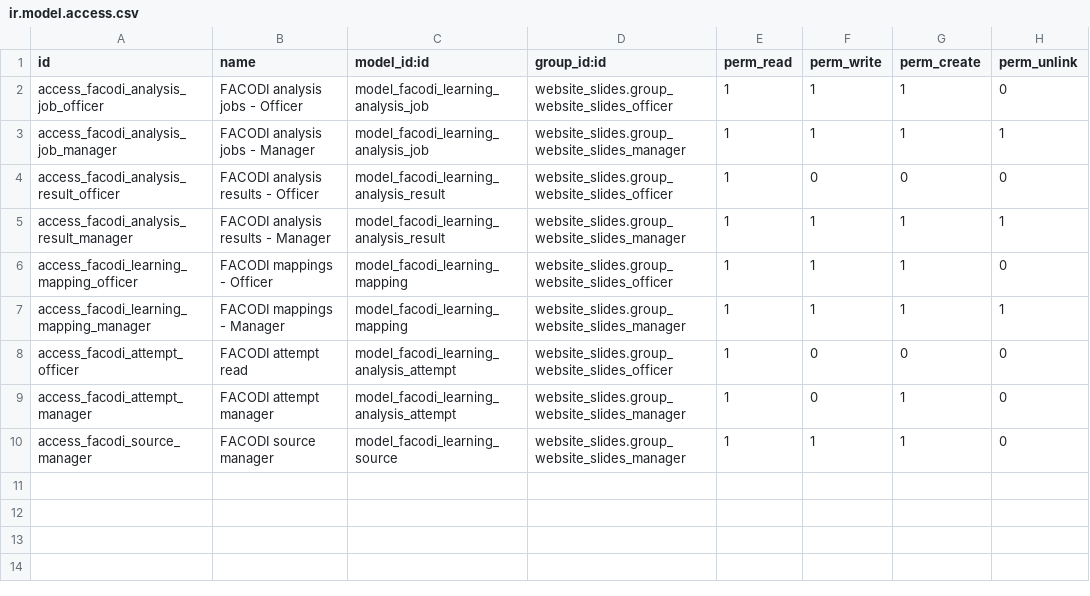
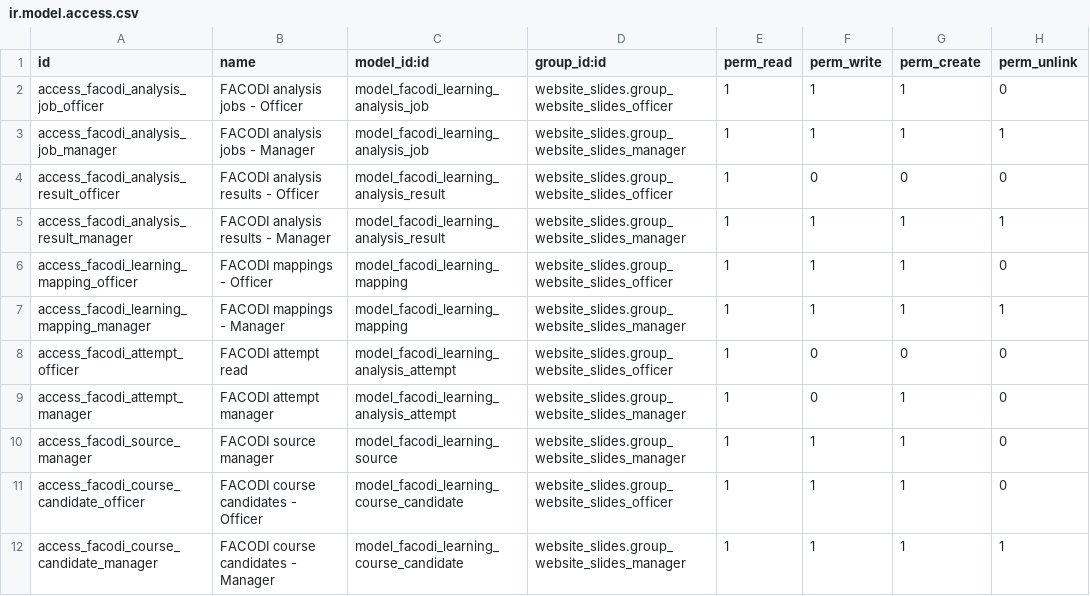
Before and after one commit to marcelo-m7/facodi-learning, a CSV file: facodi_learning/security/ir.model.access.csv, drawn as a sheet; the diff names each change by its address in the sheet, - before the commit and + after, or states it on an @@ line.

Commit message:
security: add course candidate access controls

```diff
--- a/facodi_learning/security/ir.model.access.csv
+++ b/facodi_learning/security/ir.model.access.csv
+row 11: access_facodi_course_candidate_officer | FACODI course candidates - Officer | model_facodi_learning_course_candidate | website_slides.group_website_slides_officer | 1 | 1 | 1 | 0
+row 12: access_facodi_course_candidate_manager | FACODI course candidates - Manager | model_facodi_learning_course_candidate | website_slides.group_website_slides_manager | 1 | 1 | 1 | 1
```
